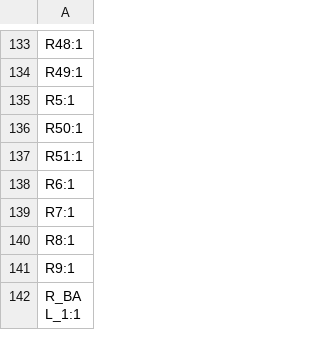
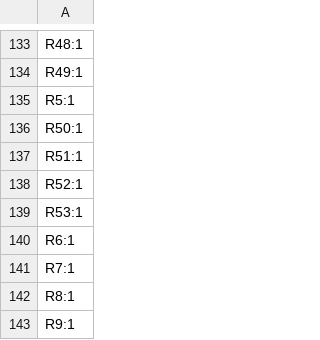
Before and after one commit to a1ejand6o/bms, a CSV file: production/designators.csv, drawn as a sheet; only a part is shown, gaps mark what is left out; the shorter side is filled out with more unchanged rows.

```diff
--- a/production/designators.csv
+++ b/production/designators.csv
@@ -137,2 +137,4 @@ R50:1
 R51:1
+R52:1
+R53:1
 R6:1
```
Also changed, not shown: BMS.csv, production/bom.csv, 21 other files.
